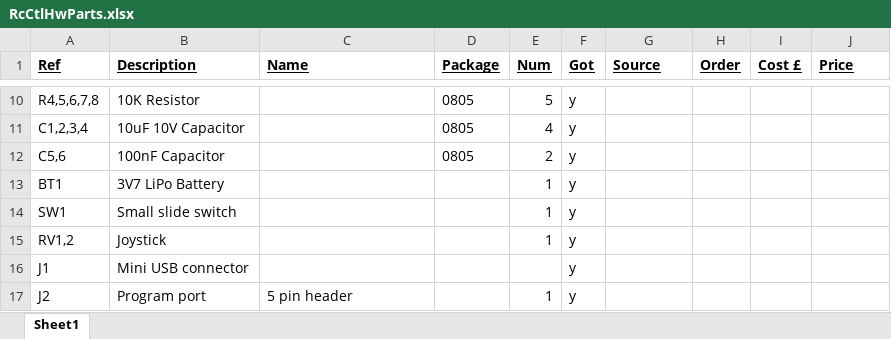
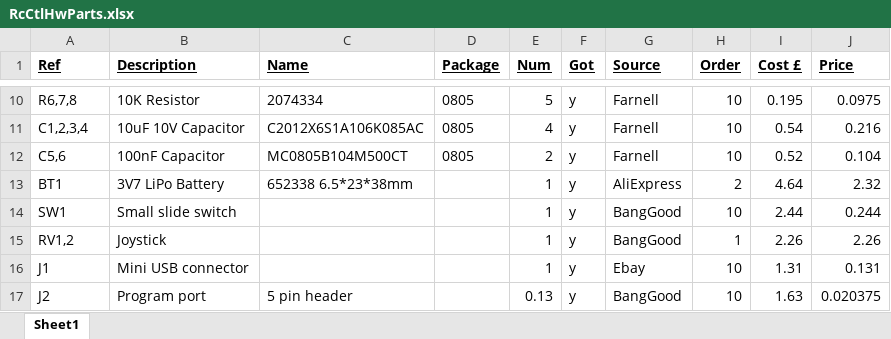
Before and after one commit to TrevM309/RC8266_RCController_PCB_RcCtl, an Excel workbook: RcCtlHwParts.xlsx, sheet Sheet1, drawn as a sheet; only a part is shown, gaps mark what is left out; values as stored, in another font and other column widths than the file's, no borders; the diff covers the shown part only; the diff names each change by its address in the sheet, - before the commit and + after, or states it on an @@ line.

```diff
--- a/RcCtlHwParts.xlsx (sheet Sheet1)
+++ b/RcCtlHwParts.xlsx (sheet Sheet1)
-A10 (Ref): R4,5,6,7,8
+A10 (Ref): R6,7,8
-C10 (Name): (empty)
+C10 (Name): 2074334
-G10:G12 (Source): (empty)
+G10:G12 (Source): Farnell
-H10:H12 (Order): (empty)
+H10:H12 (Order): 10
-I10 (Cost £): (empty)
+I10 (Cost £): 0.195
-J10 (Price): (empty)
+J10 (Price): 0.0975
-C11 (Name): (empty)
+C11 (Name): C2012X6S1A106K085AC
-I11 (Cost £): (empty)
+I11 (Cost £): 0.54
-J11 (Price): (empty)
+J11 (Price): 0.216
-C12 (Name): (empty)
+C12 (Name): MC0805B104M500CT
-I12 (Cost £): (empty)
+I12 (Cost £): 0.52
-J12 (Price): (empty)
+J12 (Price): 0.104
-C13 (Name): (empty)
+C13 (Name): 652338 6.5*23*38mm
-G13 (Source): (empty)
+G13 (Source): AliExpress
-H13 (Order): (empty)
+H13 (Order): 2
-I13 (Cost £): (empty)
+I13 (Cost £): 4.64
-J13 (Price): (empty)
+J13 (Price): 2.32
-G14:G15 (Source): (empty)
+G14:G15 (Source): BangGood
-H14 (Order): (empty)
+H14 (Order): 10
-I14 (Cost £): (empty)
+I14 (Cost £): 2.44
-J14 (Price): (empty)
+J14 (Price): 0.244
-H15 (Order): (empty)
+H15 (Order): 1
-I15 (Cost £): (empty)
+I15 (Cost £): 2.26
-J15 (Price): (empty)
+J15 (Price): 2.26
-E16 (Num): (empty)
+E16 (Num): 1
-G16 (Source): (empty)
+G16 (Source): Ebay
-H16:H17 (Order): (empty)
+H16:H17 (Order): 10
-I16 (Cost £): (empty)
+I16 (Cost £): 1.31
-J16 (Price): (empty)
+J16 (Price): 0.131
-E17 (Num): 1
+E17 (Num): 0.13
-G17 (Source): (empty)
+G17 (Source): BangGood
-I17 (Cost £): (empty)
+I17 (Cost £): 1.63
-J17 (Price): (empty)
+J17 (Price): 0.020375
```
Also changed, not shown: 2 added rows and 34 edited cells elsewhere in this sheet.
